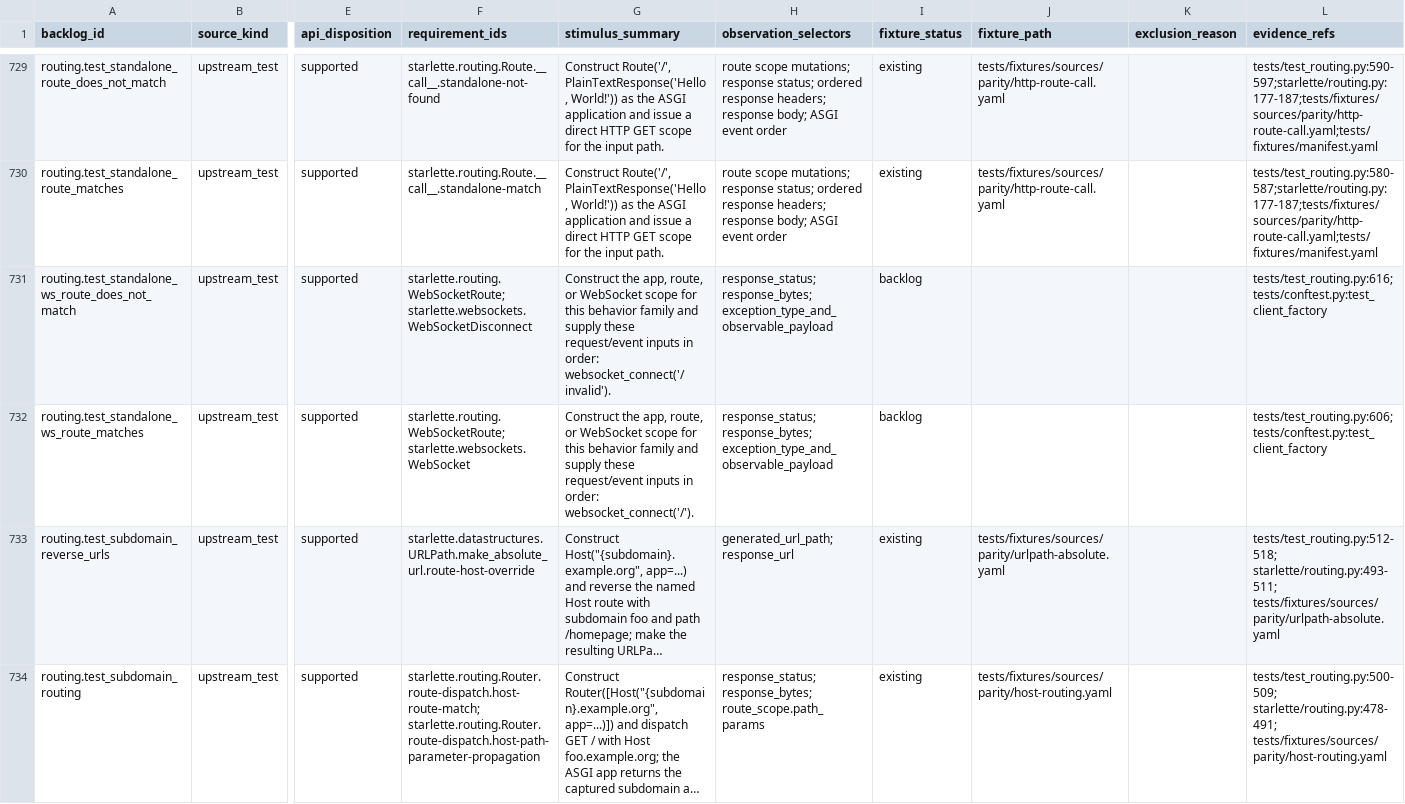
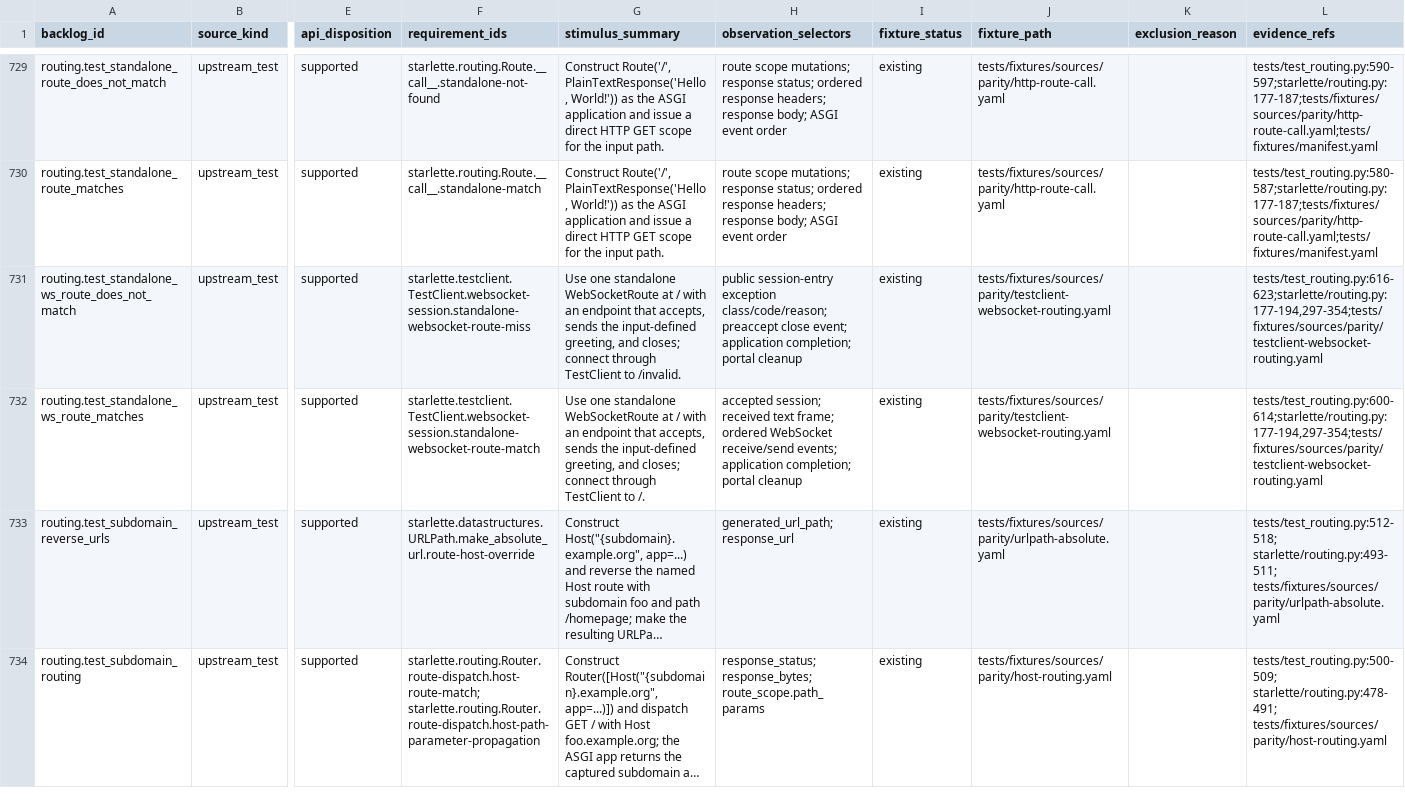
Before and after one commit to appunni-m/starlette-rs, a CSV file: docs/atlas/coverage-matrix.csv, drawn as a sheet; only a part is shown, gaps mark what is left out; long unchanged cells end in …; the diff names each change by its address in the sheet, - before the commit and + after, or states it on an @@ line.

```diff
--- a/docs/atlas/coverage-matrix.csv
+++ b/docs/atlas/coverage-matrix.csv
-F731 (requirement_ids): starlette.routing.WebSocketRoute; starlette.websockets.WebSocketDisconnect
+F731 (requirement_ids): starlette.testclient.TestClient.websocket-session.standalone-websocket-route-miss
-G731 (stimulus_summary): Construct the app, route, or WebSocket scope for this behavior family and supply these request/event inputs in order: websocket_connect('/invalid').
+G731 (stimulus_summary): Use one standalone WebSocketRoute at / with an endpoint that accepts, sends the input-defined greeting, and closes; connect through TestClient to /invalid.
-H731 (observation_selectors): response_status; response_bytes; exception_type_and_observable_payload
+H731 (observation_selectors): public session-entry exception class/code/reason; preaccept close event; application completion; portal cleanup
-I731:I732 (fixture_status): backlog
+I731:I732 (fixture_status): existing
-J731:J732 (fixture_path): (empty)
+J731:J732 (fixture_path): tests/fixtures/sources/parity/testclient-websocket-routing.yaml
-L731 (evidence_refs): tests/test_routing.py:616; tests/conftest.py:test_client_factory
+L731 (evidence_refs): tests/test_routing.py:616-623;starlette/routing.py:177-194,297-354;tests/fixtures/sources/parity/testclient-websocket-routing.yaml
-F732 (requirement_ids): starlette.routing.WebSocketRoute; starlette.websockets.WebSocket
+F732 (requirement_ids): starlette.testclient.TestClient.websocket-session.standalone-websocket-route-match
-G732 (stimulus_summary): Construct the app, route, or WebSocket scope for this behavior family and supply these request/event inputs in order: websocket_connect('/').
+G732 (stimulus_summary): Use one standalone WebSocketRoute at / with an endpoint that accepts, sends the input-defined greeting, and closes; connect through TestClient to /.
-H732 (observation_selectors): response_status; response_bytes; exception_type_and_observable_payload
+H732 (observation_selectors): accepted session; received text frame; ordered WebSocket receive/send events; application completion; portal cleanup
-L732 (evidence_refs): tests/test_routing.py:606; tests/conftest.py:test_client_factory
+L732 (evidence_refs): tests/test_routing.py:600-614;starlette/routing.py:177-194,297-354;tests/fixtures/sources/parity/testclient-websocket-routing.yaml
```
Also changed, not shown: docs/atlas/fixture-backlog.csv, docs/atlas/reviews/routing-ws-fixtures.csv, 7 other files.
